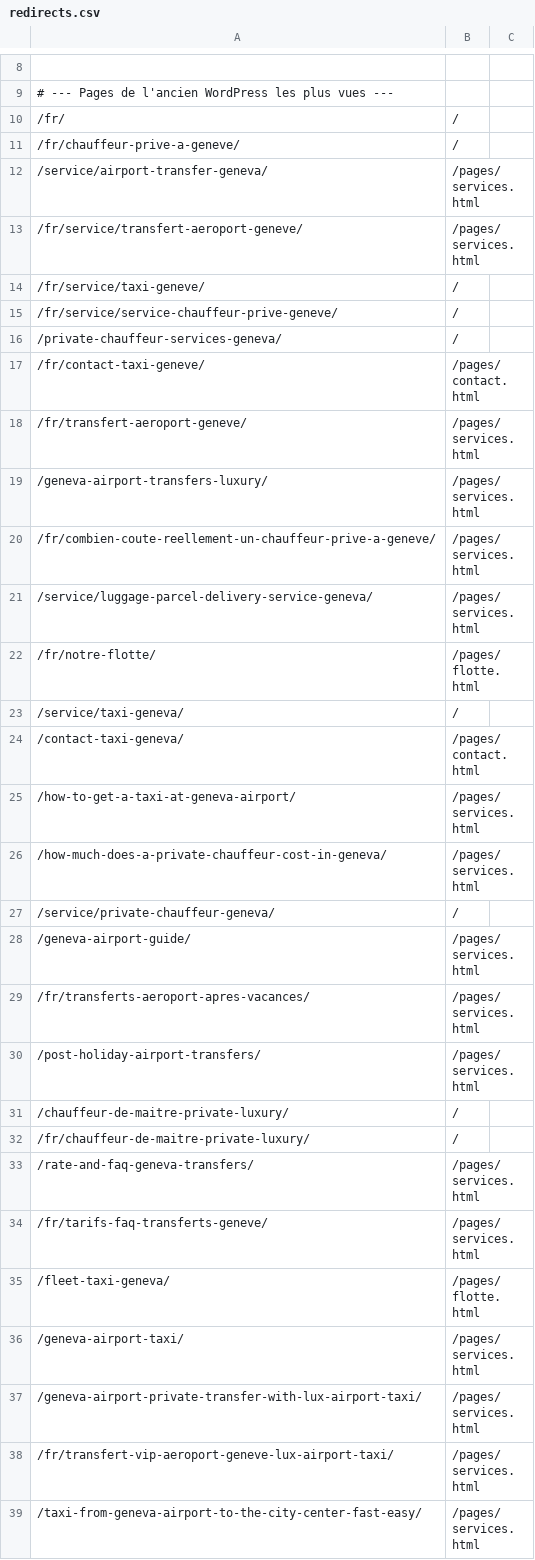
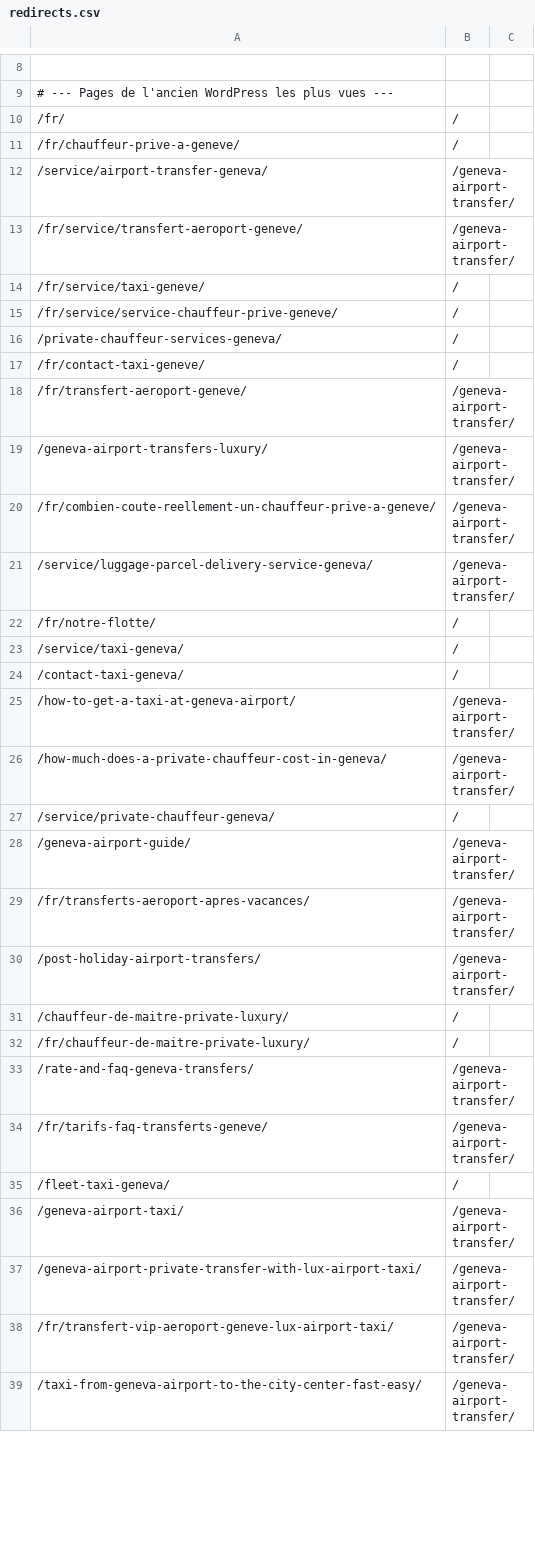
Before and after one commit to Pizzy01/vtc, a CSV file: redirects.csv, drawn as a sheet; only a part is shown, gaps mark what is left out; the diff covers the shown part only.

```diff
--- a/redirects.csv
+++ b/redirects.csv
@@ -11,4 +11,4 @@
 /fr/chauffeur-prive-a-geneve/,/
-/service/airport-transfer-geneva/,/pages/services.html
-/fr/service/transfert-aeroport-geneve/,/pages/services.html
+/service/airport-transfer-geneva/,/geneva-airport-transfer/
+/fr/service/transfert-aeroport-geneve/,/geneva-airport-transfer/
 /fr/service/taxi-geneve/,/
@@ -16,24 +16,24 @@
 /private-chauffeur-services-geneva/,/
-/fr/contact-taxi-geneve/,/pages/contact.html
-/fr/transfert-aeroport-geneve/,/pages/services.html
-/geneva-airport-transfers-luxury/,/pages/services.html
-/fr/combien-coute-reellement-un-chauffeur-prive-a-geneve/,/pages/services.html
-/service/luggage-parcel-delivery-service-geneva/,/pages/services.html
-/fr/notre-flotte/,/pages/flotte.html
+/fr/contact-taxi-geneve/,/
+/fr/transfert-aeroport-geneve/,/geneva-airport-transfer/
+/geneva-airport-transfers-luxury/,/geneva-airport-transfer/
+/fr/combien-coute-reellement-un-chauffeur-prive-a-geneve/,/geneva-airport-transfer/
+/service/luggage-parcel-delivery-service-geneva/,/geneva-airport-transfer/
+/fr/notre-flotte/,/
 /service/taxi-geneva/,/
-/contact-taxi-geneva/,/pages/contact.html
-/how-to-get-a-taxi-at-geneva-airport/,/pages/services.html
-/how-much-does-a-private-chauffeur-cost-in-geneva/,/pages/services.html
+/contact-taxi-geneva/,/
+/how-to-get-a-taxi-at-geneva-airport/,/geneva-airport-transfer/
+/how-much-does-a-private-chauffeur-cost-in-geneva/,/geneva-airport-transfer/
 /service/private-chauffeur-geneva/,/
-/geneva-airport-guide/,/pages/services.html
-/fr/transferts-aeroport-apres-vacances/,/pages/services.html
-/post-holiday-airport-transfers/,/pages/services.html
+/geneva-airport-guide/,/geneva-airport-transfer/
+/fr/transferts-aeroport-apres-vacances/,/geneva-airport-transfer/
+/post-holiday-airport-transfers/,/geneva-airport-transfer/
 /chauffeur-de-maitre-private-luxury/,/
 /fr/chauffeur-de-maitre-private-luxury/,/
-/rate-and-faq-geneva-transfers/,/pages/services.html
-/fr/tarifs-faq-transferts-geneve/,/pages/services.html
-/fleet-taxi-geneva/,/pages/flotte.html
-/geneva-airport-taxi/,/pages/services.html
-/geneva-airport-private-transfer-with-lux-airport-taxi/,/pages/services.html
-/fr/transfert-vip-aeroport-geneve-lux-airport-taxi/,/pages/services.html
-/taxi-from-geneva-airport-to-the-city-center-fast-easy/,/pages/services.html
+/rate-and-faq-geneva-transfers/,/geneva-airport-transfer/
+/fr/tarifs-faq-transferts-geneve/,/geneva-airport-transfer/
+/fleet-taxi-geneva/,/
+/geneva-airport-taxi/,/geneva-airport-transfer/
+/geneva-airport-private-transfer-with-lux-airport-taxi/,/geneva-airport-transfer/
+/fr/transfert-vip-aeroport-geneve-lux-airport-taxi/,/geneva-airport-transfer/
+/taxi-from-geneva-airport-to-the-city-center-fast-easy/,/geneva-airport-transfer/
```
Also changed, not shown: 7 added rows, 1 removed row and 22 edited cells elsewhere in this file, 36 other files.
